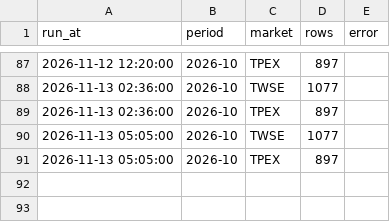
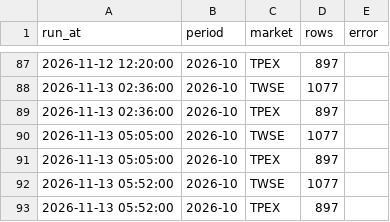
Before and after one commit to tongxiaooppo-boop/tw-hold, a CSV file: data/revenue_mops/runs.csv, drawn as a sheet; only a part is shown, gaps mark what is left out; the diff names each change by its address in the sheet, - before the commit and + after, or states it on an @@ line.

```diff
--- a/data/revenue_mops/runs.csv
+++ b/data/revenue_mops/runs.csv
+row 92: 2026-11-13 05:52:00 | 2026-10 | TWSE | 1077
+row 93: 2026-11-13 05:52:00 | 2026-10 | TPEX | 897
```
Also changed, not shown: 2 other files.
